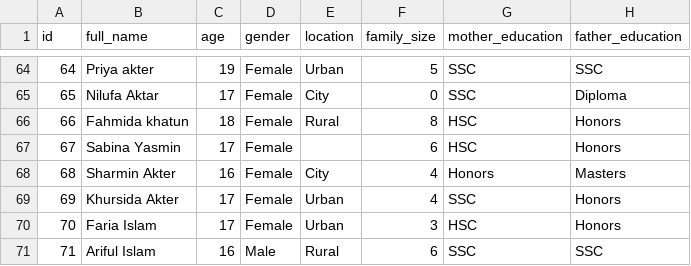
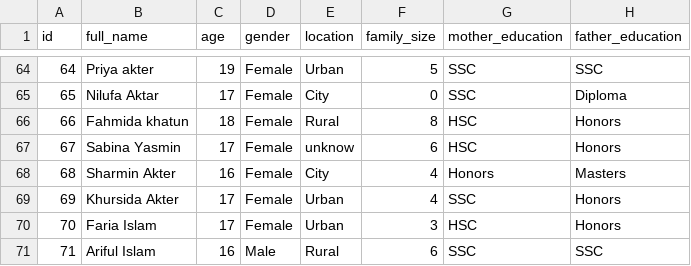
Before and after one commit to tgson069/doan, a CSV file: bd_students_per1.csv, drawn as a sheet; only a part is shown, gaps mark what is left out; the diff names each change by its address in the sheet, - before the commit and + after, or states it on an @@ line.

Commit message:
Add files via upload

```diff
--- a/bd_students_per1.csv
+++ b/bd_students_per1.csv
-E67 (location): (empty)
+E67 (location): unknow
```
